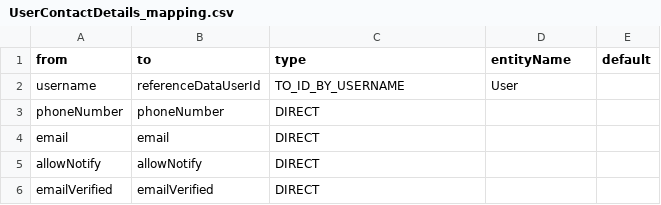
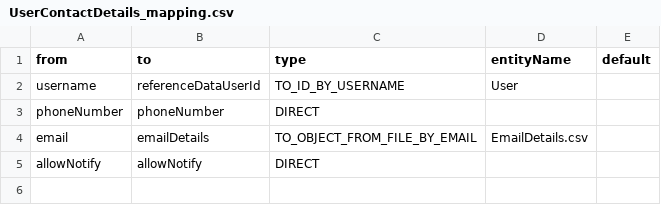
Before and after one commit to OpenLMIS-COVID/covid-configuration, a CSV file: mappings/UserContactDetails_mapping.csv, drawn as a sheet.

```diff
--- a/mappings/UserContactDetails_mapping.csv
+++ b/mappings/UserContactDetails_mapping.csv
@@ -3,4 +3,3 @@ username,referenceDataUserId,TO_ID_BY_USERNAME,User,
 phoneNumber,phoneNumber,DIRECT,,
-email,email,DIRECT,,
+email,emailDetails,TO_OBJECT_FROM_FILE_BY_EMAIL,EmailDetails.csv,
 allowNotify,allowNotify,DIRECT,,
-emailVerified,emailVerified,DIRECT,,
```
Also changed, not shown: demo-data/UserContactDetails.csv, demo-data/Users.csv, 4 other files.
